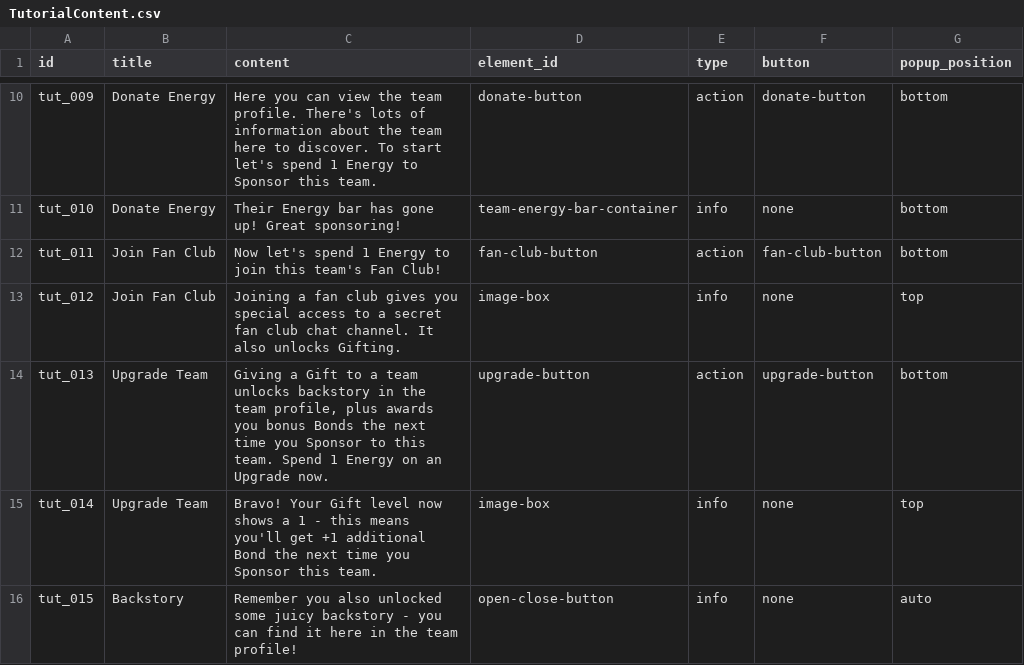
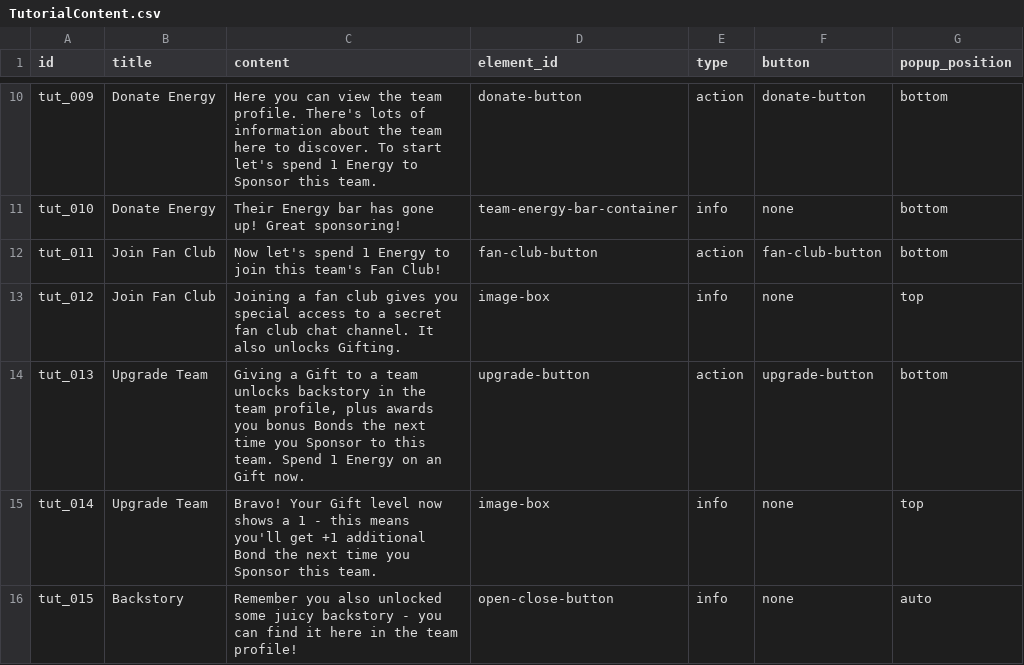
Before and after one commit to Kwpa/digidamara_vite, a CSV file: public/assets/csv/TutorialContent.csv, drawn as a sheet; only a part is shown, gaps mark what is left out.

Commit message:
[Kai] Tutorial update

```diff
--- a/public/assets/csv/TutorialContent.csv
+++ b/public/assets/csv/TutorialContent.csv
@@ -13,3 +13,3 @@
 "tut_012","Join Fan Club","Joining a fan club gives you special access to a secret fan club chat channel. It also unlocks Gifting.","image-box","info","none","top"
-"tut_013","Upgrade Team","Giving a Gift to a team unlocks backstory in the team profile, plus awards you bonus Bonds the next time you Sponsor to this team. Spend 1 Energy on an Upgrade now.","upgrade-button","action","upgrade-button","bottom"
+"tut_013","Upgrade Team","Giving a Gift to a team unlocks backstory in the team profile, plus awards you bonus Bonds the next time you Sponsor to this team. Spend 1 Energy on an Gift now.","upgrade-button","action","upgrade-button","bottom"
 "tut_014","Upgrade Team","Bravo! Your Gift level now shows a 1 - this means you'll get +1 additional Bond the next time you Sponsor this team. ","image-box","info","none","top"
```
Also changed, not shown: 1 other file.
